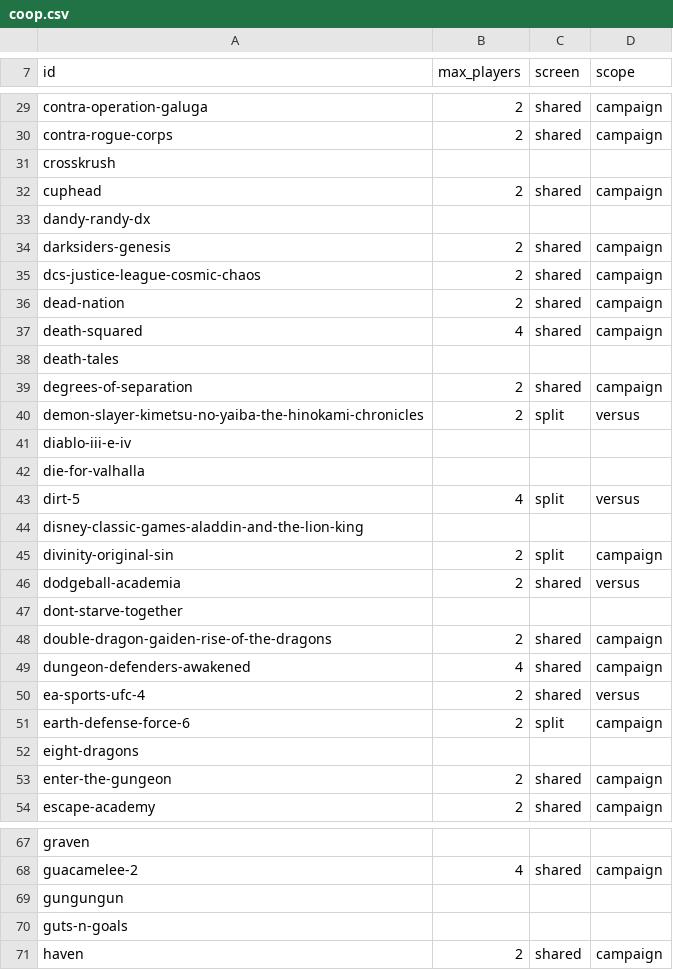
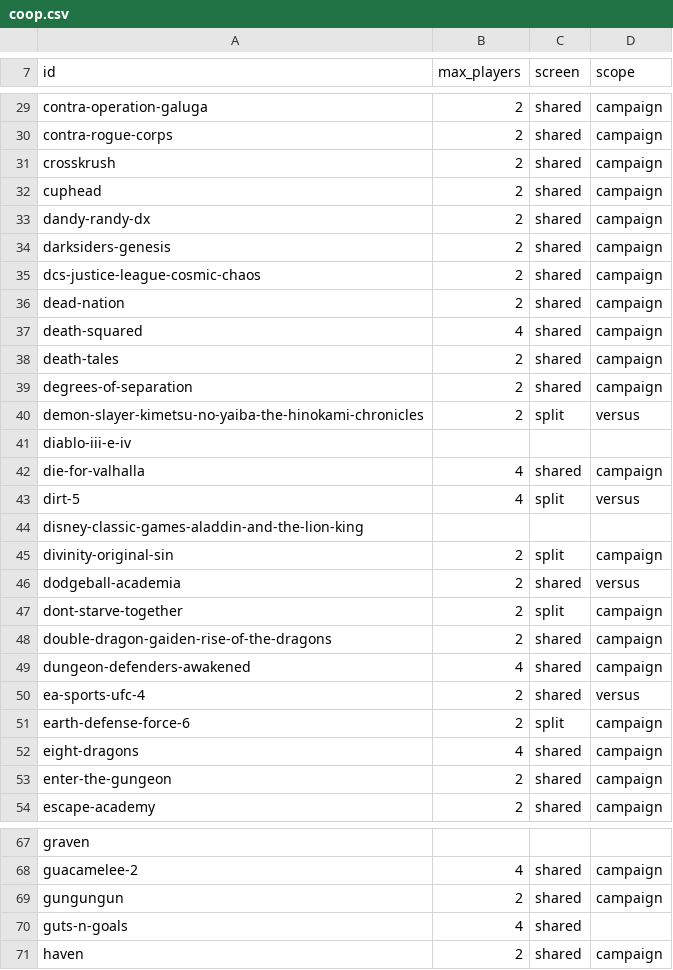
Before and after one commit to alegauss/ps5-coop-local, a CSV file: data/coop.csv, drawn as a sheet; only a part is shown, gaps mark what is left out; the diff covers the shown part only.

Commit message:
feat: answer the couch question for 34 more titles
- feat: expanded the dataset to include player counts and screen modes for 34 additional titles, enhancing the information available for users.
- updated `data/coop.csv` and `data/games.json` to reflect the new entries, ensuring consistency across the data files.
- improved the CHANGELOG to accurately reflect the increase in titles covered under the couch question, now totaling 166 out of 184.
- clarified documentation in the ROADMAP regarding ongoing efforts to address entries lacking local coop options and the criteria for inclusion in the dataset.

```diff
--- a/data/coop.csv
+++ b/data/coop.csv
@@ -30,5 +30,5 @@ contra-operation-galuga,2,shared,campaign
 contra-rogue-corps,2,shared,campaign
-crosskrush,,,
+crosskrush,2,shared,campaign
 cuphead,2,shared,campaign
-dandy-randy-dx,,,
+dandy-randy-dx,2,shared,campaign
 darksiders-genesis,2,shared,campaign
@@ -37,3 +37,3 @@ dead-nation,2,shared,campaign
 death-squared,4,shared,campaign
-death-tales,,,
+death-tales,2,shared,campaign
 degrees-of-separation,2,shared,campaign
@@ -41,3 +41,3 @@ demon-slayer-kimetsu-no-yaiba-the-hinokami-chronicles,2,split,versus
 diablo-iii-e-iv,,,
-die-for-valhalla,,,
+die-for-valhalla,4,shared,campaign
 dirt-5,4,split,versus
@@ -46,3 +46,3 @@ divinity-original-sin,2,split,campaign
 dodgeball-academia,2,shared,versus
-dont-starve-together,,,
+dont-starve-together,2,split,campaign
 double-dragon-gaiden-rise-of-the-dragons,2,shared,campaign
@@ -51,3 +51,3 @@ ea-sports-ufc-4,2,shared,versus
 earth-defense-force-6,2,split,campaign
-eight-dragons,,,
+eight-dragons,4,shared,campaign
 enter-the-gungeon,2,shared,campaign
@@ -68,4 +68,4 @@ graven,,,
 guacamelee-2,4,shared,campaign
-gungungun,,,
-guts-n-goals,,,
+gungungun,2,shared,campaign
+guts-n-goals,4,shared,
 haven,2,shared,campaign
```
Also changed, not shown: 77 edited cells elsewhere in this file, 4 other files.
